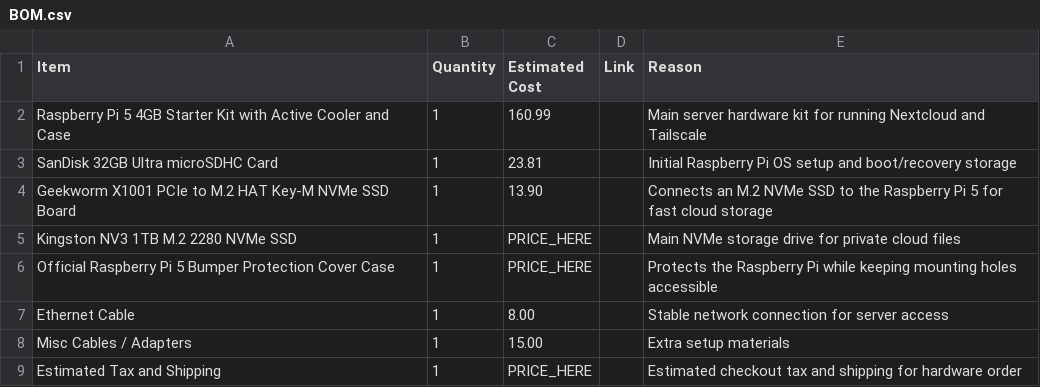
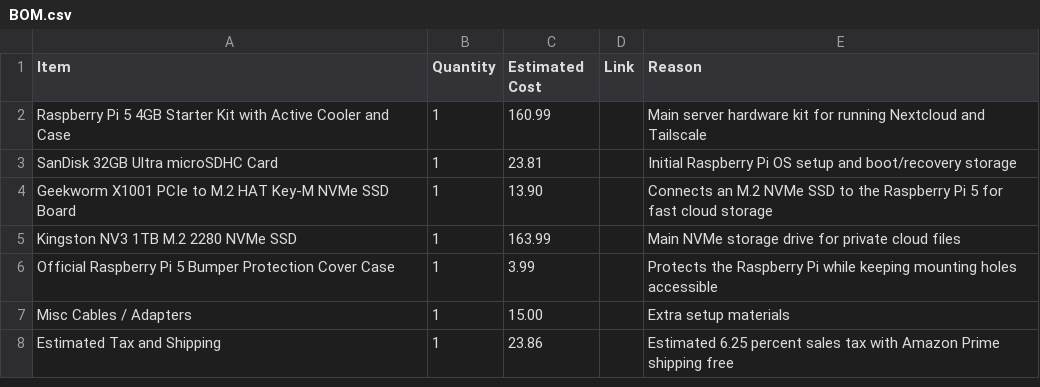
Before and after one commit to yhdehdeudue-web/private-cloud-storage-server, a CSV file: BOM.csv, drawn as a sheet.

Commit message:
Update BOM prices and tax estimate

```diff
--- a/BOM.csv
+++ b/BOM.csv
@@ -4,6 +4,5 @@ SanDisk 32GB Ultra microSDHC Card,1,23.81,,Initial Raspberry Pi OS setup and boo
 Geekworm X1001 PCIe to M.2 HAT Key-M NVMe SSD Board,1,13.90,,Connects an M.2 NVMe SSD to the Raspberry Pi 5 for fast cloud storage
-Kingston NV3 1TB M.2 2280 NVMe SSD,1,PRICE_HERE,,Main NVMe storage drive for private cloud files
-Official Raspberry Pi 5 Bumper Protection Cover Case,1,PRICE_HERE,,Protects the Raspberry Pi while keeping mounting holes accessible
-Ethernet Cable,1,8.00,,Stable network connection for server access
+Kingston NV3 1TB M.2 2280 NVMe SSD,1,163.99,,Main NVMe storage drive for private cloud files
+Official Raspberry Pi 5 Bumper Protection Cover Case,1,3.99,,Protects the Raspberry Pi while keeping mounting holes accessible
 Misc Cables / Adapters,1,15.00,,Extra setup materials
-Estimated Tax and Shipping,1,PRICE_HERE,,Estimated checkout tax and shipping for hardware order
+Estimated Tax and Shipping,1,23.86,,Estimated 6.25 percent sales tax with Amazon Prime shipping free
```
